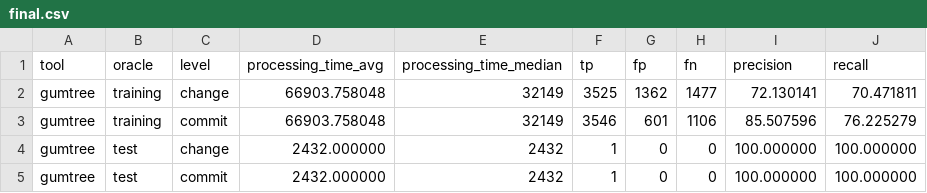
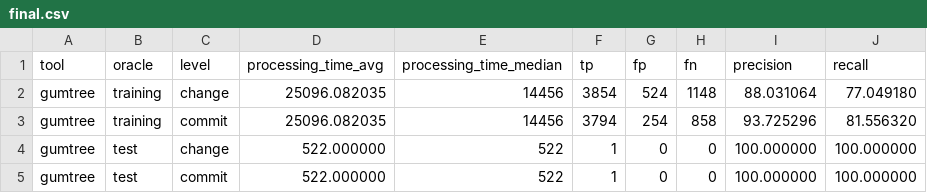
Before and after one commit to flozender/code-tracker, a CSV file: experiments/tracking-accuracy/block/gumtree/final.csv, drawn as a sheet.

```diff
--- a/experiments/tracking-accuracy/block/gumtree/final.csv
+++ b/experiments/tracking-accuracy/block/gumtree/final.csv
@@ -1,5 +1,5 @@
 tool,oracle,level,processing_time_avg,processing_time_median,tp,fp,fn,precision,recall
-gumtree,training,change,66903.758048,32149,3525,1362,1477,72.130141,70.471811
-gumtree,training,commit,66903.758048,32149,3546,601,1106,85.507596,76.225279
-gumtree,test,change,2432.000000,2432,1,0,0,100.000000,100.000000
-gumtree,test,commit,2432.000000,2432,1,0,0,100.000000,100.000000
+gumtree,training,change,25096.082035,14456,3854,524,1148,88.031064,77.049180
+gumtree,training,commit,25096.082035,14456,3794,254,858,93.725296,81.556320
+gumtree,test,change,522.000000,522,1,0,0,100.000000,100.000000
+gumtree,test,commit,522.000000,522,1,0,0,100.000000,100.000000
```
Also changed, not shown: experiments/tracking-accuracy/block/gumtree/summary-gumtree-test.csv, experiments/tracking-accuracy/block/gumtree/summary-gumtree-training.csv.
